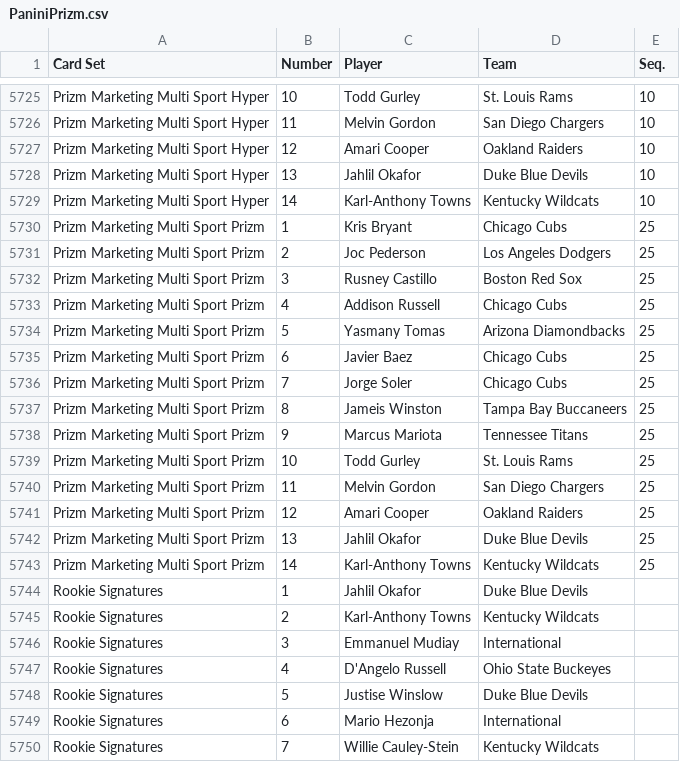
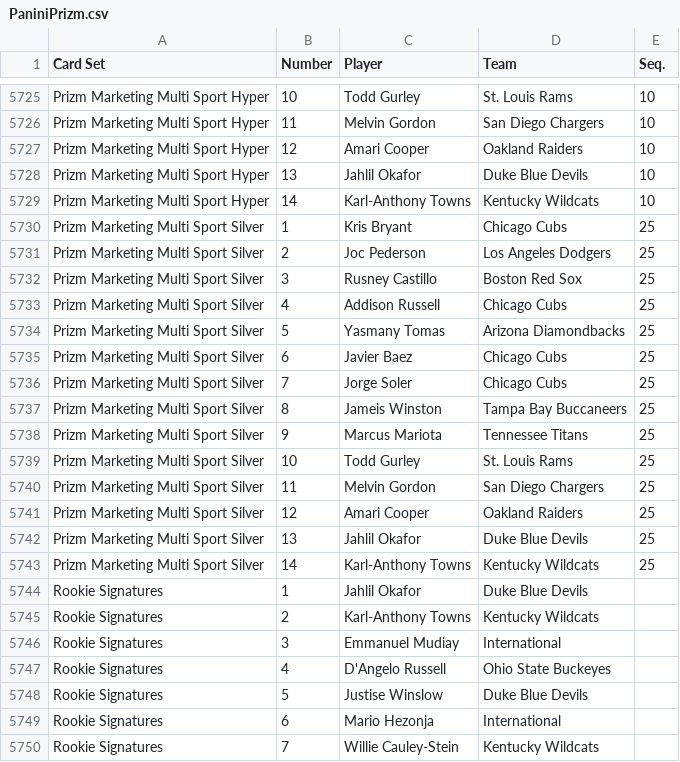
Before and after one commit to starstockmarket/card-checklists, a CSV file: 2015/basketball/PaniniPrizm.csv, drawn as a sheet; only a part is shown, gaps mark what is left out; the diff covers the shown part only.

```diff
--- a/2015/basketball/PaniniPrizm.csv
+++ b/2015/basketball/PaniniPrizm.csv
@@ -5729,16 +5729,16 @@ Prizm Marketing Multi Sport Hyper,13,Jahlil Okafor,Duke Blue Devils,10
 Prizm Marketing Multi Sport Hyper,14,Karl-Anthony Towns,Kentucky Wildcats,10
-Prizm Marketing Multi Sport Prizm,1,Kris Bryant,Chicago Cubs,25
-Prizm Marketing Multi Sport Prizm,2,Joc Pederson,Los Angeles Dodgers,25
-Prizm Marketing Multi Sport Prizm,3,Rusney Castillo,Boston Red Sox,25
-Prizm Marketing Multi Sport Prizm,4,Addison Russell,Chicago Cubs,25
-Prizm Marketing Multi Sport Prizm,5,Yasmany Tomas,Arizona Diamondbacks,25
-Prizm Marketing Multi Sport Prizm,6,Javier Baez,Chicago Cubs,25
-Prizm Marketing Multi Sport Prizm,7,Jorge Soler,Chicago Cubs,25
-Prizm Marketing Multi Sport Prizm,8,Jameis Winston,Tampa Bay Buccaneers,25
-Prizm Marketing Multi Sport Prizm,9,Marcus Mariota,Tennessee Titans,25
-Prizm Marketing Multi Sport Prizm,10,Todd Gurley,St. Louis Rams,25
-Prizm Marketing Multi Sport Prizm,11,Melvin Gordon,San Diego Chargers,25
-Prizm Marketing Multi Sport Prizm,12,Amari Cooper,Oakland Raiders,25
-Prizm Marketing Multi Sport Prizm,13,Jahlil Okafor,Duke Blue Devils,25
-Prizm Marketing Multi Sport Prizm,14,Karl-Anthony Towns,Kentucky Wildcats,25
+Prizm Marketing Multi Sport Silver,1,Kris Bryant,Chicago Cubs,25
+Prizm Marketing Multi Sport Silver,2,Joc Pederson,Los Angeles Dodgers,25
+Prizm Marketing Multi Sport Silver,3,Rusney Castillo,Boston Red Sox,25
+Prizm Marketing Multi Sport Silver,4,Addison Russell,Chicago Cubs,25
+Prizm Marketing Multi Sport Silver,5,Yasmany Tomas,Arizona Diamondbacks,25
+Prizm Marketing Multi Sport Silver,6,Javier Baez,Chicago Cubs,25
+Prizm Marketing Multi Sport Silver,7,Jorge Soler,Chicago Cubs,25
+Prizm Marketing Multi Sport Silver,8,Jameis Winston,Tampa Bay Buccaneers,25
+Prizm Marketing Multi Sport Silver,9,Marcus Mariota,Tennessee Titans,25
+Prizm Marketing Multi Sport Silver,10,Todd Gurley,St. Louis Rams,25
+Prizm Marketing Multi Sport Silver,11,Melvin Gordon,San Diego Chargers,25
+Prizm Marketing Multi Sport Silver,12,Amari Cooper,Oakland Raiders,25
+Prizm Marketing Multi Sport Silver,13,Jahlil Okafor,Duke Blue Devils,25
+Prizm Marketing Multi Sport Silver,14,Karl-Anthony Towns,Kentucky Wildcats,25
 Rookie Signatures,1,Jahlil Okafor,Duke Blue Devils,
```
Also changed, not shown: 13 edited cells elsewhere in this file, 2015/football/PaniniPrizm.csv, 2016/football/PaniniPrizm.csv, 3 other files.
